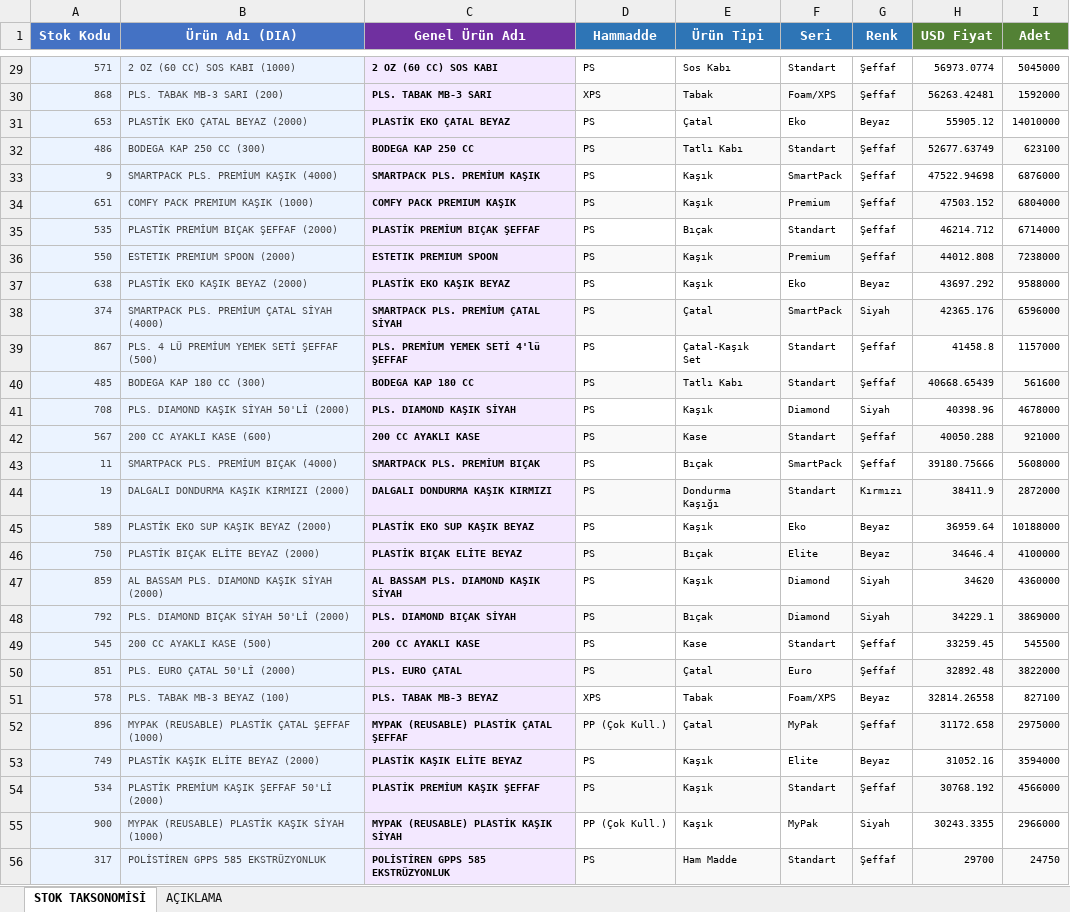
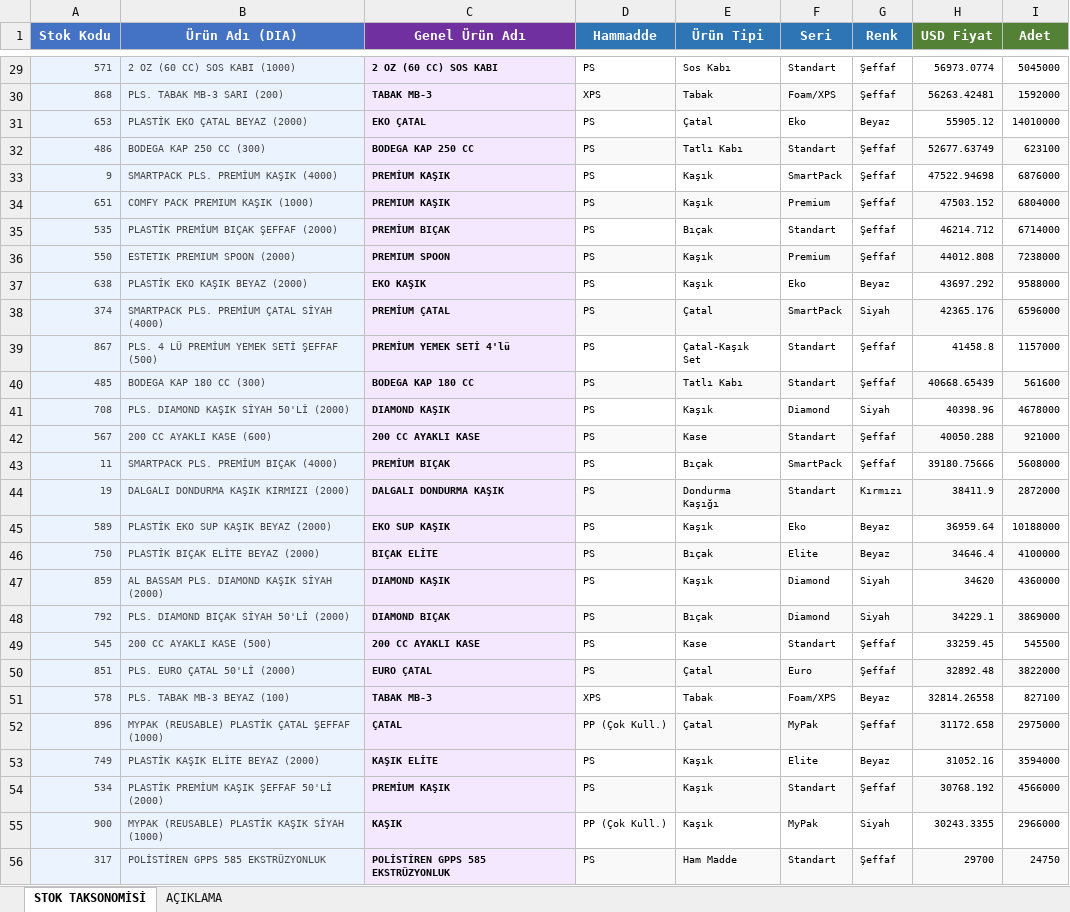
Before and after one commit to suhedaguul-arch/SUHEDA, an Excel workbook: STOK_TAKSONOMT_DUZENLE.xlsx, sheet STOK TAKSONOMİSİ, drawn as a sheet; only a part is shown, gaps mark what is left out; values as stored, in another font and other column widths than the file's, no borders; the diff covers the shown part only; the diff names each change by its address in the sheet, - before the commit and + after, or states it on an @@ line.

```diff
--- a/STOK_TAKSONOMT_DUZENLE.xlsx (sheet STOK TAKSONOMİSİ)
+++ b/STOK_TAKSONOMT_DUZENLE.xlsx (sheet STOK TAKSONOMİSİ)
-C30 (Genel Ürün Adı): PLS. TABAK MB-3 SARI
+C30 (Genel Ürün Adı): TABAK MB-3
-C31 (Genel Ürün Adı): PLASTİK EKO ÇATAL BEYAZ
+C31 (Genel Ürün Adı): EKO ÇATAL
-C33 (Genel Ürün Adı): SMARTPACK PLS. PREMİUM KAŞIK
+C33 (Genel Ürün Adı): PREMİUM KAŞIK
-C34 (Genel Ürün Adı): COMFY PACK PREMIUM KAŞIK
+C34 (Genel Ürün Adı): PREMIUM KAŞIK
-C35 (Genel Ürün Adı): PLASTİK PREMİUM BIÇAK ŞEFFAF
+C35 (Genel Ürün Adı): PREMİUM BIÇAK
-C36 (Genel Ürün Adı): ESTETIK PREMIUM SPOON
+C36 (Genel Ürün Adı): PREMIUM SPOON
-C37 (Genel Ürün Adı): PLASTİK EKO KAŞIK BEYAZ
+C37 (Genel Ürün Adı): EKO KAŞIK
-C38 (Genel Ürün Adı): SMARTPACK PLS. PREMİUM ÇATAL SİYAH
+C38 (Genel Ürün Adı): PREMİUM ÇATAL
-C39 (Genel Ürün Adı): PLS. PREMİUM YEMEK SETİ 4'lü ŞEFFAF
+C39 (Genel Ürün Adı): PREMİUM YEMEK SETİ 4'lü
-C41 (Genel Ürün Adı): PLS. DIAMOND KAŞIK SİYAH
+C41 (Genel Ürün Adı): DIAMOND KAŞIK
-C43 (Genel Ürün Adı): SMARTPACK PLS. PREMİUM BIÇAK
+C43 (Genel Ürün Adı): PREMİUM BIÇAK
-C44 (Genel Ürün Adı): DALGALI DONDURMA KAŞIK KIRMIZI
+C44 (Genel Ürün Adı): DALGALI DONDURMA KAŞIK
-C45 (Genel Ürün Adı): PLASTİK EKO SUP KAŞIK BEYAZ
+C45 (Genel Ürün Adı): EKO SUP KAŞIK
-C46 (Genel Ürün Adı): PLASTİK BIÇAK ELİTE BEYAZ
+C46 (Genel Ürün Adı): BIÇAK ELİTE
-C47 (Genel Ürün Adı): AL BASSAM PLS. DIAMOND KAŞIK SİYAH
+C47 (Genel Ürün Adı): DIAMOND KAŞIK
-C48 (Genel Ürün Adı): PLS. DIAMOND BIÇAK SİYAH
+C48 (Genel Ürün Adı): DIAMOND BIÇAK
-C50 (Genel Ürün Adı): PLS. EURO ÇATAL
+C50 (Genel Ürün Adı): EURO ÇATAL
-C51 (Genel Ürün Adı): PLS. TABAK MB-3 BEYAZ
+C51 (Genel Ürün Adı): TABAK MB-3
-C52 (Genel Ürün Adı): MYPAK (REUSABLE) PLASTİK ÇATAL ŞEFFAF
+C52 (Genel Ürün Adı): ÇATAL
-C53 (Genel Ürün Adı): PLASTİK KAŞIK ELİTE BEYAZ
+C53 (Genel Ürün Adı): KAŞIK ELİTE
-C54 (Genel Ürün Adı): PLASTİK PREMİUM KAŞIK ŞEFFAF
+C54 (Genel Ürün Adı): PREMİUM KAŞIK
-C55 (Genel Ürün Adı): MYPAK (REUSABLE) PLASTİK KAŞIK SİYAH
+C55 (Genel Ürün Adı): KAŞIK
```
Also changed, not shown: 330 edited cells elsewhere in this sheet.
